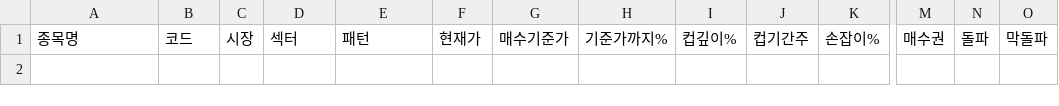
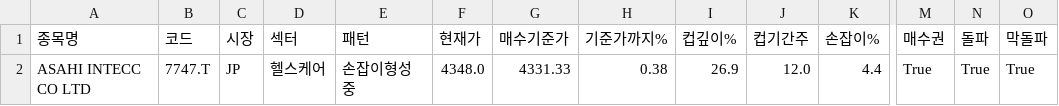
Before and after one commit to chkchp0702-spec/Cup, a CSV file: results/list0_ath_breakout.csv, drawn as a sheet; only a part is shown, gaps mark what is left out; rows hold the shown columns only; the diff names each change by its address in the sheet, - before the commit and + after, or states it on an @@ line.

```diff
--- a/results/list0_ath_breakout.csv
+++ b/results/list0_ath_breakout.csv
+row 2: ASAHI INTECC CO LTD | 7747.T | JP | 헬스케어 | 손잡이형성중 | 4348.0 | 4331.33 | 0.38 | 26.9 | 12.0 | 4.4 | True | True | True
```
Also changed, not shown: results/list2_canslim_cup.csv, results/list3_accum.csv, 11 other files.
